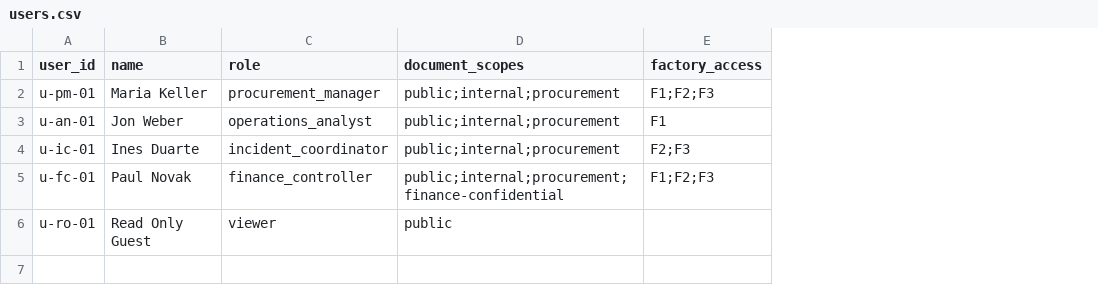
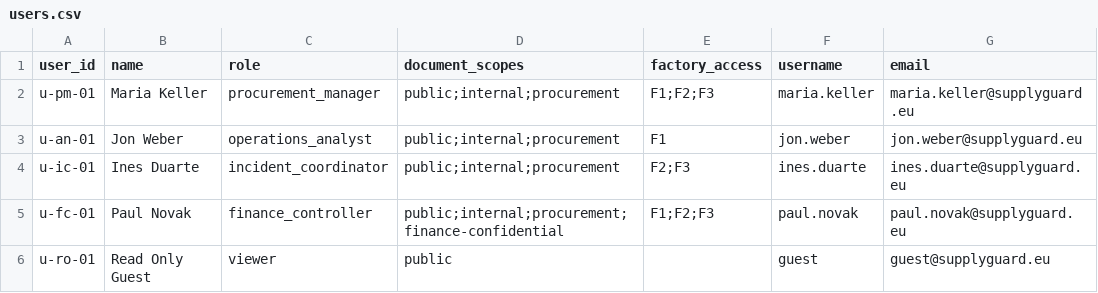
Before and after one commit to vaggelismpomponis/supplyguard_ai, a CSV file: src/support-data/config/users.csv, drawn as a sheet; the diff names each change by its address in the sheet, - before the commit and + after, or states it on an @@ line.

Commit message:
docs(docs): update ui contracts for auth and role-scoped history
Document Chainlit password authentication, SupplyGuardDataLayer history persistence, and strict owner/role isolation on thread resume.

```diff
--- a/src/support-data/config/users.csv
+++ b/src/support-data/config/users.csv
+column F (username), rows 2-6: maria.keller | jon.weber | ines.duarte | paul.novak | guest
+column G (email), rows 2-6: maria.keller@supplyguard.eu | jon.weber@supplyguard.eu | ines.duarte@supplyguard.eu | paul.novak@supplyguard.eu | guest@supplyguard.eu
```
Also changed, not shown: 14 other files.
